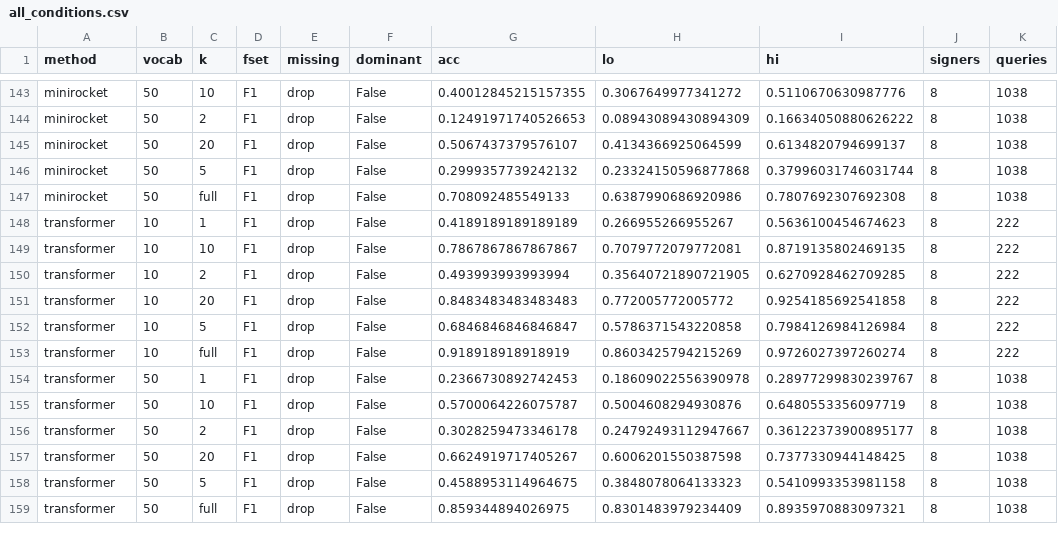
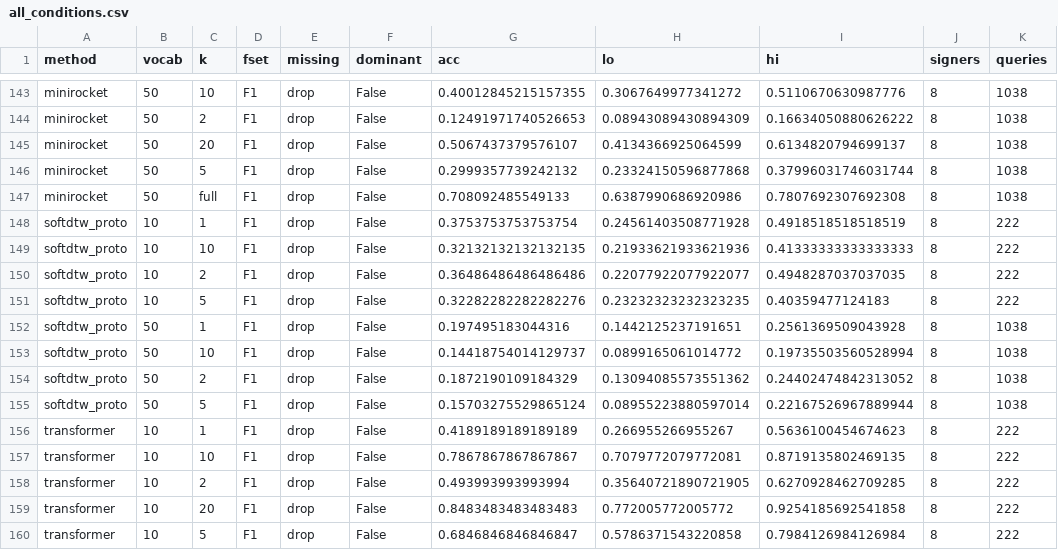
Before and after one commit to yogvidwankhede/sign-dtw-study, a CSV file: results/tables/all_conditions.csv, drawn as a sheet; only a part is shown, gaps mark what is left out; the shorter side is filled out with more unchanged rows.

```diff
--- a/results/tables/all_conditions.csv
+++ b/results/tables/all_conditions.csv
@@ -147,2 +147,10 @@ minirocket,50,5,F1,drop,False,0.2999357739242132,0.23324150596877868,0.379960317
 minirocket,50,full,F1,drop,False,0.708092485549133,0.6387990686920986,0.7807692307692308,8,1038
+softdtw_proto,10,1,F1,drop,False,0.3753753753753754,0.24561403508771928,0.4918518518518519,8,222
+softdtw_proto,10,10,F1,drop,False,0.32132132132132135,0.21933621933621936,0.41333333333333333,8,222
+softdtw_proto,10,2,F1,drop,False,0.36486486486486486,0.22077922077922077,0.4948287037037035,8,222
+softdtw_proto,10,5,F1,drop,False,0.32282282282282276,0.23232323232323235,0.40359477124183,8,222
+softdtw_proto,50,1,F1,drop,False,0.197495183044316,0.1442125237191651,0.2561369509043928,8,1038
+softdtw_proto,50,10,F1,drop,False,0.14418754014129737,0.0899165061014772,0.19735503560528994,8,1038
+softdtw_proto,50,2,F1,drop,False,0.1872190109184329,0.13094085573551362,0.24402474842313052,8,1038
+softdtw_proto,50,5,F1,drop,False,0.15703275529865124,0.08955223880597014,0.22167526967889944,8,1038
 transformer,10,1,F1,drop,False,0.4189189189189189,0.266955266955267,0.5636100454674623,8,222
```
Also changed, not shown: results/tables/main_top1.csv, results_aslc/tables/all_conditions.csv, 14 other files.
